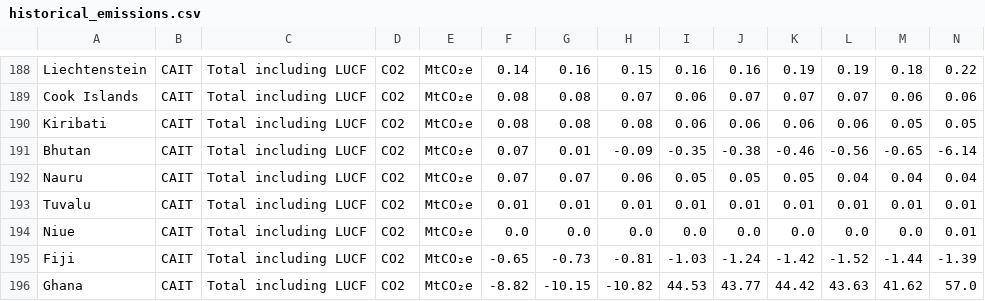
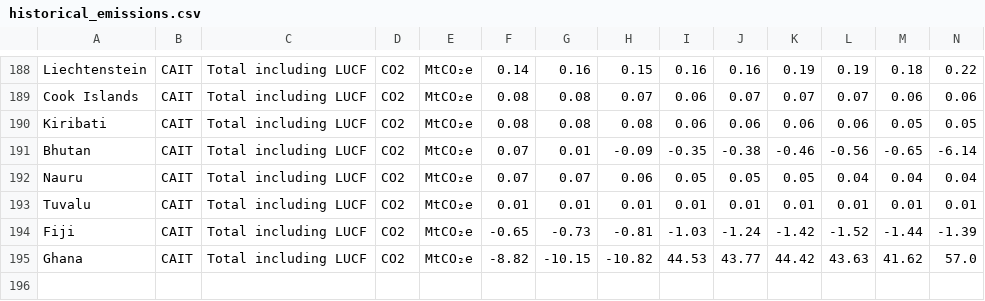
Before and after one commit to ggalatolo-k/Test-Data-Science-Project, a CSV file: datasets/historical_emissions.csv, drawn as a sheet; only a part is shown, gaps mark what is left out; rows hold the shown columns only; the diff names each change by its address in the sheet, - before the commit and + after, or states it on an @@ line.

Commit message:
removed one row

```diff
--- a/datasets/historical_emissions.csv
+++ b/datasets/historical_emissions.csv
-row 194: Niue | CAIT | Total including LUCF | CO2 | MtCO₂e | 0.0 | 0.0 | 0.0 | 0.0 | 0.0 | 0.0 | 0.0 | 0.0 | 0.01
```
